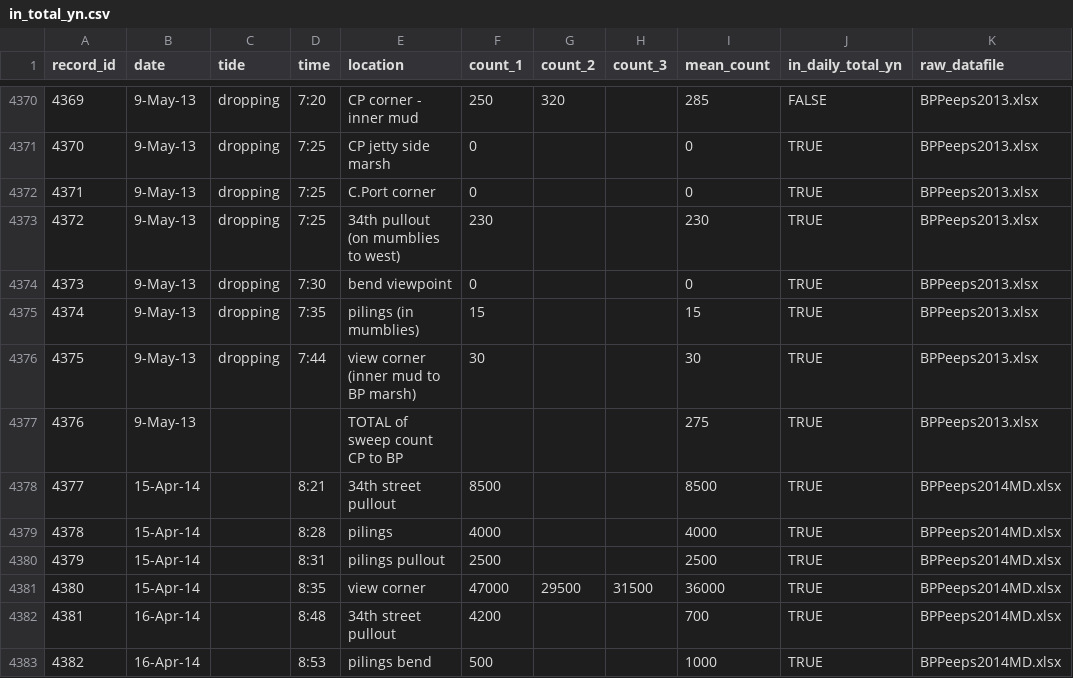
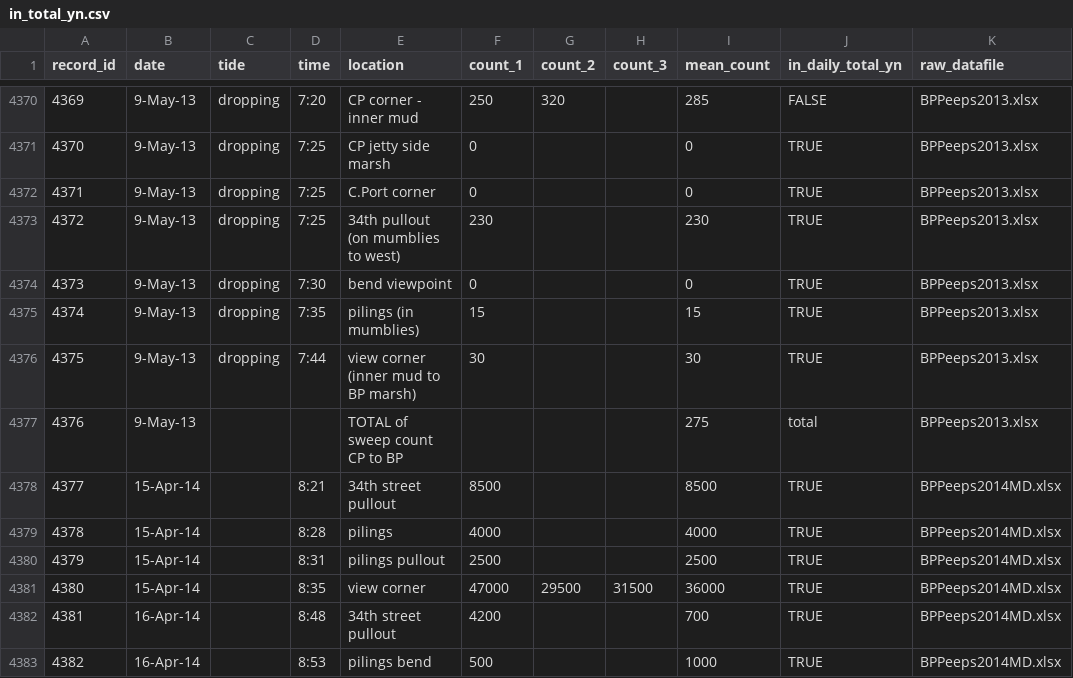
Before and after one commit to popovs/BPPeeps, a CSV file: supporting_files/in_total_yn.csv, drawn as a sheet; only a part is shown, gaps mark what is left out.

Commit message:
Add fixed 2013 data + minor daily total fixes

```diff
--- a/supporting_files/in_total_yn.csv
+++ b/supporting_files/in_total_yn.csv
@@ -4376,3 +4376,3 @@ record_id,date,tide,time,location,count_1,count_2,count_3,mean_count,in_daily_to
 4375,9-May-13,dropping,7:44,view corner (inner mud to BP marsh),30,,,30,TRUE,BPPeeps2013.xlsx
-4376,9-May-13,,,TOTAL of sweep count CP to BP,,,,275,TRUE,BPPeeps2013.xlsx
+4376,9-May-13,,,TOTAL of sweep count CP to BP,,,,275,total,BPPeeps2013.xlsx
 4377,15-Apr-14,,8:21,34th street pullout,8500,,,8500,TRUE,BPPeeps2014MD.xlsx
```
Also changed, not shown: 1 other file.
